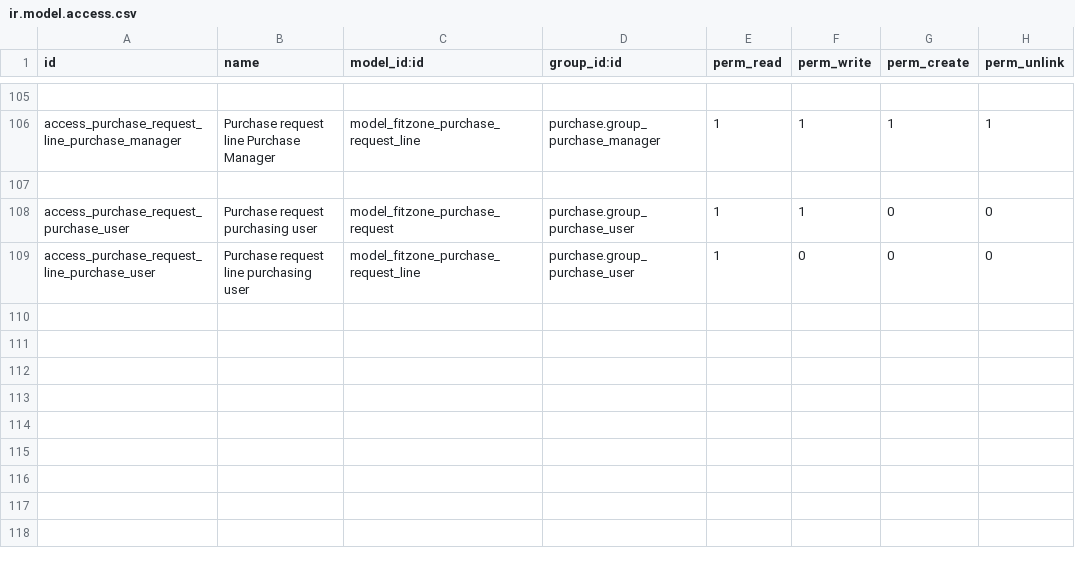
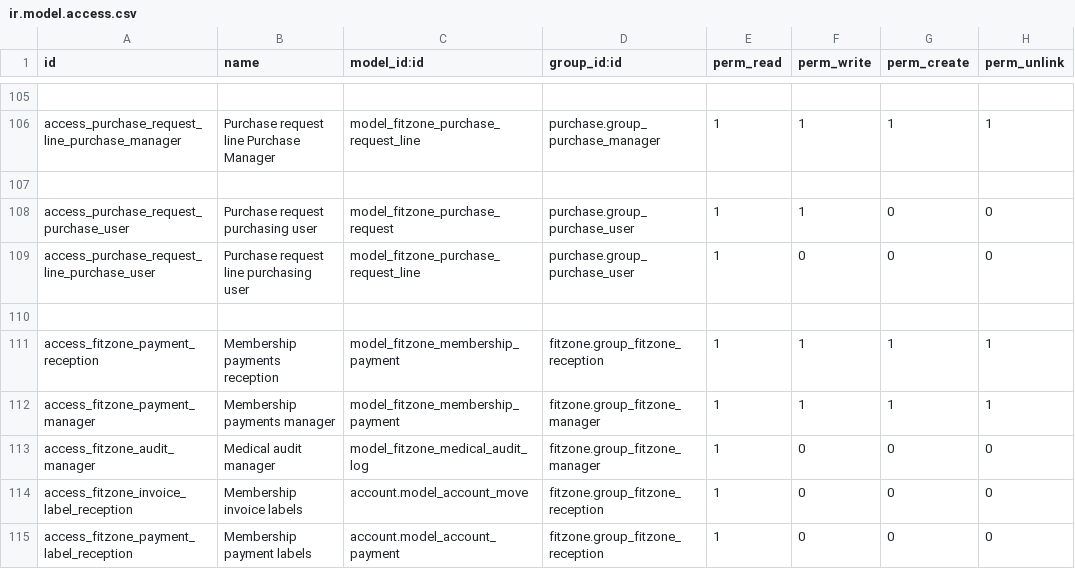
Before and after one commit to hmmam-ziad/fitzone, a CSV file: fitzone/security/ir.model.access.csv, drawn as a sheet; only a part is shown, gaps mark what is left out; the diff names each change by its address in the sheet, - before the commit and + after, or states it on an @@ line.

Commit message:
security: fix role management security groups, access rights, and backend model extensions

```diff
--- a/fitzone/security/ir.model.access.csv
+++ b/fitzone/security/ir.model.access.csv
+row 110: (empty)
+row 111: access_fitzone_payment_reception | Membership payments reception | model_fitzone_membership_payment | fitzone.group_fitzone_reception | 1 | 1 | 1 | 1
+row 112: access_fitzone_payment_manager | Membership payments manager | model_fitzone_membership_payment | fitzone.group_fitzone_manager | 1 | 1 | 1 | 1
+row 113: access_fitzone_audit_manager | Medical audit manager | model_fitzone_medical_audit_log | fitzone.group_fitzone_manager | 1 | 0 | 0 | 0
+row 114: access_fitzone_invoice_label_reception | Membership invoice labels | account.model_account_move | fitzone.group_fitzone_reception | 1 | 0 | 0 | 0
+row 115: access_fitzone_payment_label_reception | Membership payment labels | account.model_account_payment | fitzone.group_fitzone_reception | 1 | 0 | 0 | 0
```
Also changed, not shown: 6 other files.
